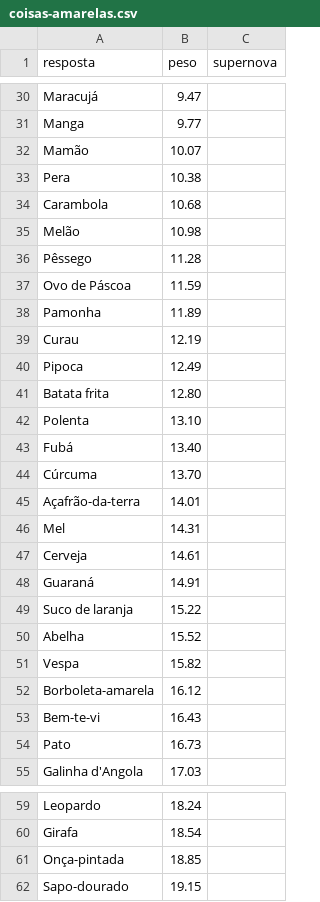
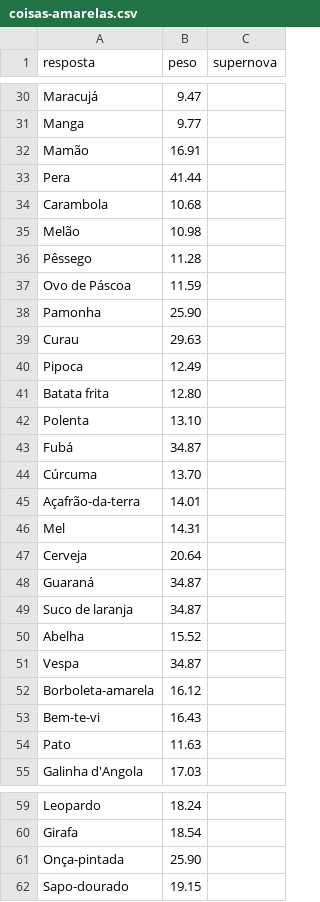
Before and after one commit to pedro1ace/nichoojogo, a CSV file: dados/ajustes/coisas-amarelas.csv, drawn as a sheet; only a part is shown, gaps mark what is left out; the diff covers the shown part only.

```diff
--- a/dados/ajustes/coisas-amarelas.csv
+++ b/dados/ajustes/coisas-amarelas.csv
@@ -31,4 +31,4 @@ Maracujá,9.47,
 Manga,9.77,
-Mamão,10.07,
-Pera,10.38,
+Mamão,16.91,
+Pera,41.44,
 Carambola,10.68,
@@ -37,4 +37,4 @@ Pêssego,11.28,
 Ovo de Páscoa,11.59,
-Pamonha,11.89,
-Curau,12.19,
+Pamonha,25.90,
+Curau,29.63,
 Pipoca,12.49,
@@ -42,3 +42,3 @@ Batata frita,12.80,
 Polenta,13.10,
-Fubá,13.40,
+Fubá,34.87,
 Cúrcuma,13.70,
@@ -46,10 +46,10 @@ Açafrão-da-terra,14.01,
 Mel,14.31,
-Cerveja,14.61,
-Guaraná,14.91,
-Suco de laranja,15.22,
+Cerveja,20.64,
+Guaraná,34.87,
+Suco de laranja,34.87,
 Abelha,15.52,
-Vespa,15.82,
+Vespa,34.87,
 Borboleta-amarela,16.12,
 Bem-te-vi,16.43,
-Pato,16.73,
+Pato,11.63,
 Galinha d'Angola,17.03,
@@ -60,3 +60,3 @@ Leopardo,18.24,
 Girafa,18.54,
-Onça-pintada,18.85,
+Onça-pintada,25.90,
 Sapo-dourado,19.15,
```
Also changed, not shown: 149 edited cells elsewhere in this file, dados/ajustes/brincadeiras.csv, dados/pesos/revisao/brincadeiras.csv, 29 other files.
